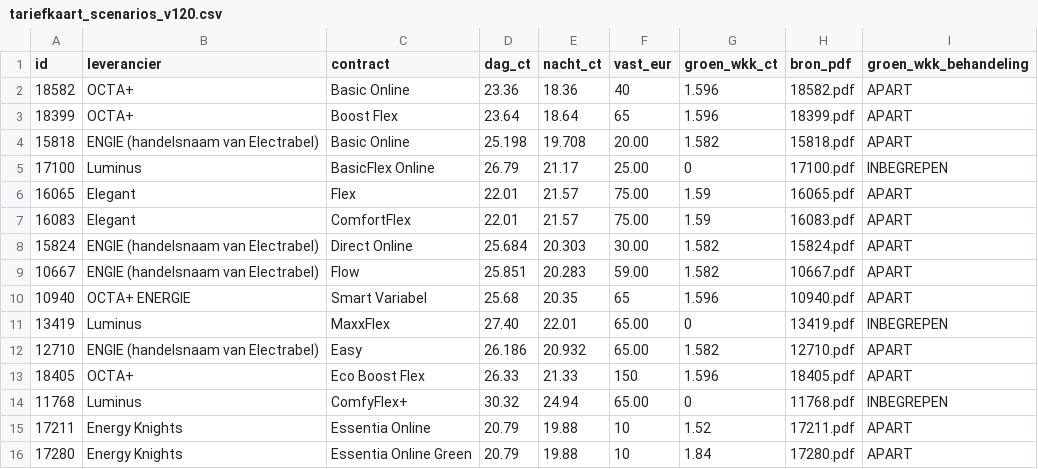
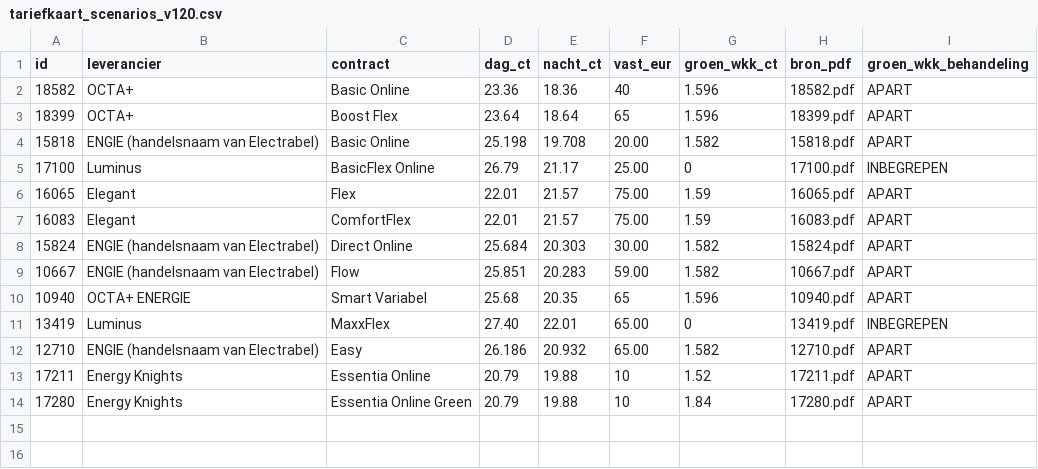
Before and after one commit to ronnybovee-byte/EnergieEerlijk-Tarieven, a CSV file: tariefkaart_scenarios_v120.csv, drawn as a sheet; the diff names each change by its address in the sheet, - before the commit and + after, or states it on an @@ line.

Commit message:
Remove duplicate entries in tariefkaart_scenarios_v120.csv

```diff
--- a/tariefkaart_scenarios_v120.csv
+++ b/tariefkaart_scenarios_v120.csv
-row 13: 18405 | OCTA+ | Eco Boost Flex | 26.33 | 21.33 | 150 | 1.596 | 18405.pdf | APART
-row 14: 11768 | Luminus | ComfyFlex+ | 30.32 | 24.94 | 65.00 | 0 | 11768.pdf | INBEGREPEN
```
